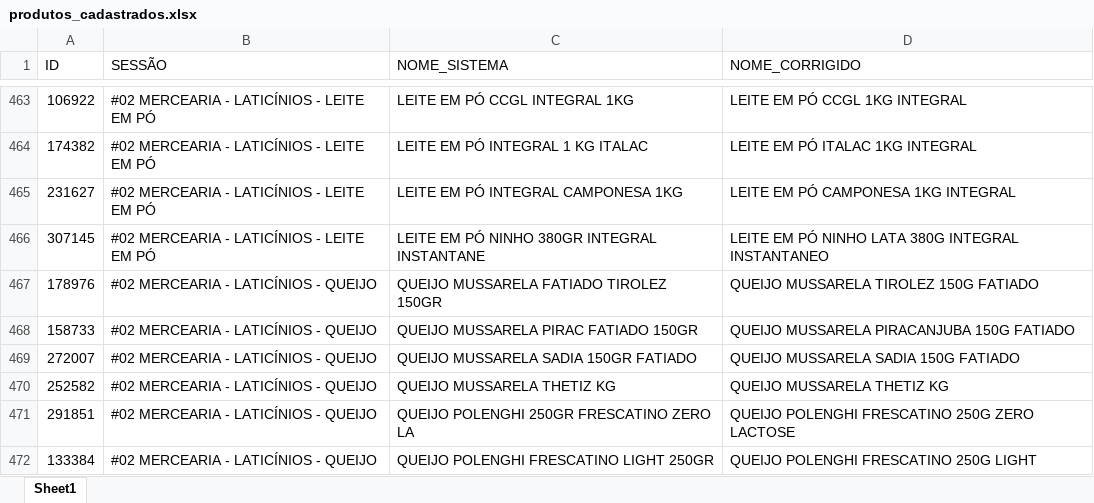
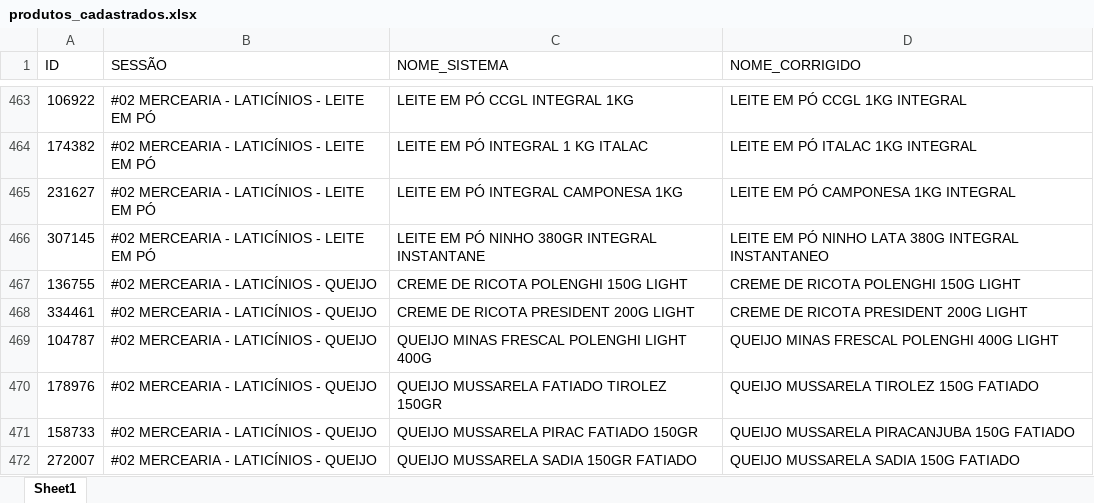
Before and after one commit to geisson/automacao_giro_ofertas, an Excel workbook: produtos_cadastrados.xlsx, sheet Sheet1, drawn as a sheet; only a part is shown, gaps mark what is left out; the shorter side is filled out with more unchanged rows; values as stored, in another font and other column widths than the file's, no cell formats; the diff names each change by its address in the sheet, - before the commit and + after, or states it on an @@ line.

```diff
--- a/produtos_cadastrados.xlsx (sheet Sheet1)
+++ b/produtos_cadastrados.xlsx (sheet Sheet1)
+row 467: 136755 | #02 MERCEARIA - LATICÍNIOS - QUEIJO | CREME DE RICOTA POLENGHI 150G LIGHT | CREME DE RICOTA POLENGHI 150G LIGHT
+row 468: 334461 | #02 MERCEARIA - LATICÍNIOS - QUEIJO | CREME DE RICOTA PRESIDENT 200G LIGHT | CREME DE RICOTA PRESIDENT 200G LIGHT
+row 469: 104787 | #02 MERCEARIA - LATICÍNIOS - QUEIJO | QUEIJO MINAS FRESCAL POLENGHI LIGHT 400G | QUEIJO MINAS FRESCAL POLENGHI 400G LIGHT
```
Also changed, not shown: cell formats, giro_da_praça_ofertas.xlsx, 7 other files.
